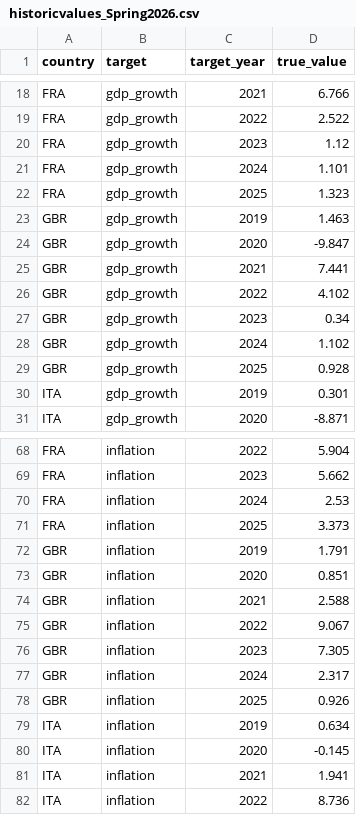
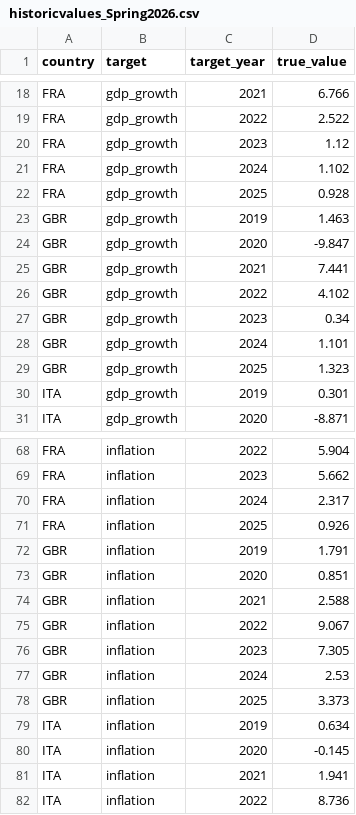
Before and after one commit to fredbec/uqimf, a CSV file: real_time_publication/imf-data/historicvalues_Spring2026.csv, drawn as a sheet; only a part is shown, gaps mark what is left out.

```diff
--- a/real_time_publication/imf-data/historicvalues_Spring2026.csv
+++ b/real_time_publication/imf-data/historicvalues_Spring2026.csv
@@ -20,4 +20,4 @@ FRA,gdp_growth,2022,2.522
 FRA,gdp_growth,2023,1.12
-FRA,gdp_growth,2024,1.101
-FRA,gdp_growth,2025,1.323
+FRA,gdp_growth,2024,1.102
+FRA,gdp_growth,2025,0.928
 GBR,gdp_growth,2019,1.463
@@ -27,4 +27,4 @@ GBR,gdp_growth,2022,4.102
 GBR,gdp_growth,2023,0.34
-GBR,gdp_growth,2024,1.102
-GBR,gdp_growth,2025,0.928
+GBR,gdp_growth,2024,1.101
+GBR,gdp_growth,2025,1.323
 ITA,gdp_growth,2019,0.301
@@ -69,4 +69,4 @@ FRA,inflation,2022,5.904
 FRA,inflation,2023,5.662
-FRA,inflation,2024,2.53
-FRA,inflation,2025,3.373
+FRA,inflation,2024,2.317
+FRA,inflation,2025,0.926
 GBR,inflation,2019,1.791
@@ -76,4 +76,4 @@ GBR,inflation,2022,9.067
 GBR,inflation,2023,7.305
-GBR,inflation,2024,2.317
-GBR,inflation,2025,0.926
+GBR,inflation,2024,2.53
+GBR,inflation,2025,3.373
 ITA,inflation,2019,0.634
```
Also changed, not shown: real_time_publication/forecasts/forecasts_Fall2025.csv, real_time_publication/forecasts/forecasts_Spring2026.csv, 7 other files.
